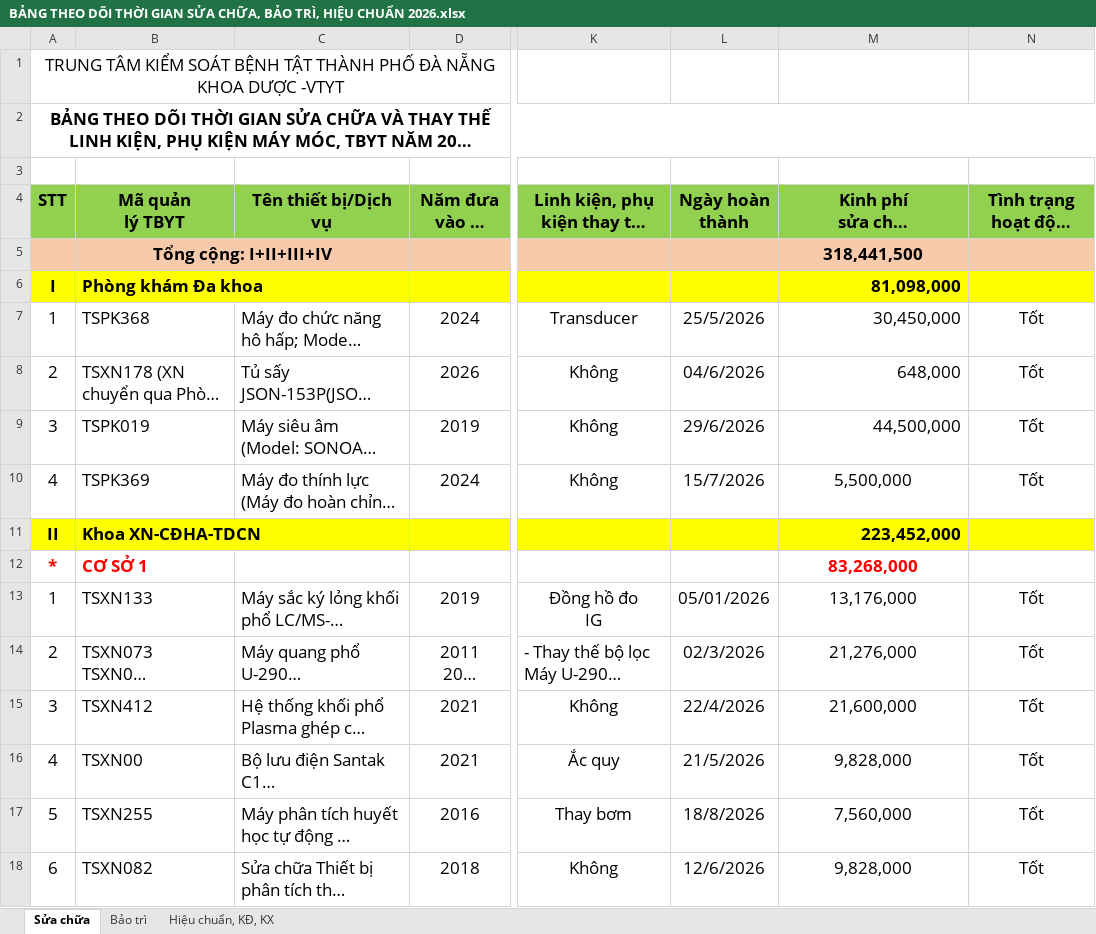
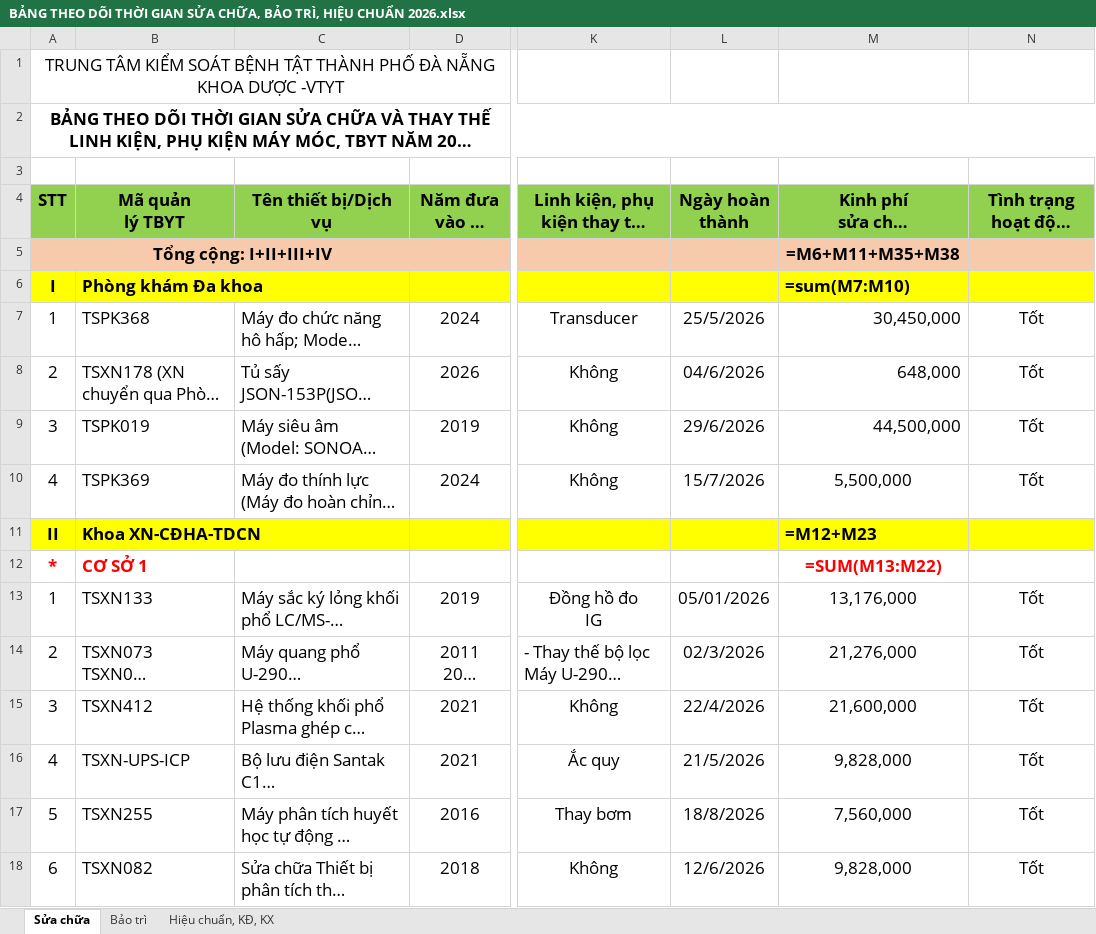
Before and after one commit to hoanpt/qlts, an Excel workbook: BẢNG THEO DÕI THỜI GIAN SỬA CHỮA, BẢO TRÌ, HIỆU CHUẨN 2026.xlsx, sheet Sửa chữa, drawn as a sheet; only a part is shown, gaps mark what is left out; long unchanged cells end in …; values as stored, in another font and other column widths than the file's, no borders; formulas without a stored value are shown as written; charts and pictures not drawn; the diff covers the shown part only; the diff names each change by its address in the sheet, - before the commit and + after, or states it on an @@ line.

```diff
--- a/BẢNG THEO DÕI THỜI GIAN SỬA CHỮA, BẢO TRÌ, HIỆU CHUẨN 2026.xlsx (sheet Sửa chữa)
+++ b/BẢNG THEO DÕI THỜI GIAN SỬA CHỮA, BẢO TRÌ, HIỆU CHUẨN 2026.xlsx (sheet Sửa chữa)
-M5 (Kinh phí sửa chữa (VNĐ)): 318,441,500
+M5 (Kinh phí sửa chữa (VNĐ)): =M6+M11+M35+M38
-M6 (Kinh phí sửa chữa (VNĐ)): 81,098,000
+M6 (Kinh phí sửa chữa (VNĐ)): =sum(M7:M10)
-M11 (Kinh phí sửa chữa (VNĐ)): 223,452,000
+M11 (Kinh phí sửa chữa (VNĐ)): =M12+M23
-M12 (Kinh phí sửa chữa (VNĐ)): 83,268,000
+M12 (Kinh phí sửa chữa (VNĐ)): =SUM(M13:M22)
-B16 (Mã quản lý TBYT): TSXN00
+B16 (Mã quản lý TBYT): TSXN-UPS-ICP
```
Also changed, not shown: 9 edited cells elsewhere in this sheet, sheet Hiệu chuẩn, KĐ, KX, sheet Bảo trì, charts or pictures, 2 other files.
